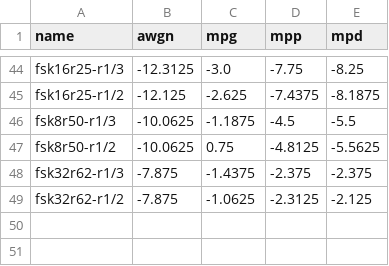
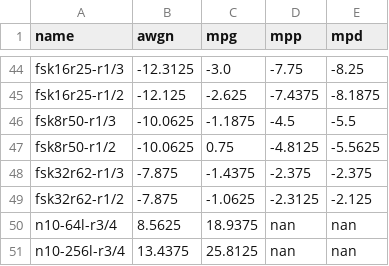
Before and after one commit to arodland/Data2G, a CSV file: runs/ladder_dd_10pct.csv, drawn as a sheet; only a part is shown, gaps mark what is left out.

```diff
--- a/runs/ladder_dd_10pct.csv
+++ b/runs/ladder_dd_10pct.csv
@@ -49 +49,3 @@ fsk32r62-r1/3,-7.875,-1.4375,-2.375,-2.375
 fsk32r62-r1/2,-7.875,-1.0625,-2.3125,-2.125
+n10-64l-r3/4,8.5625,18.9375,nan,nan
+n10-256l-r3/4,13.4375,25.8125,nan,nan
```
Also changed, not shown: runs/ladder_dd_1pct.csv, 5 other files.
